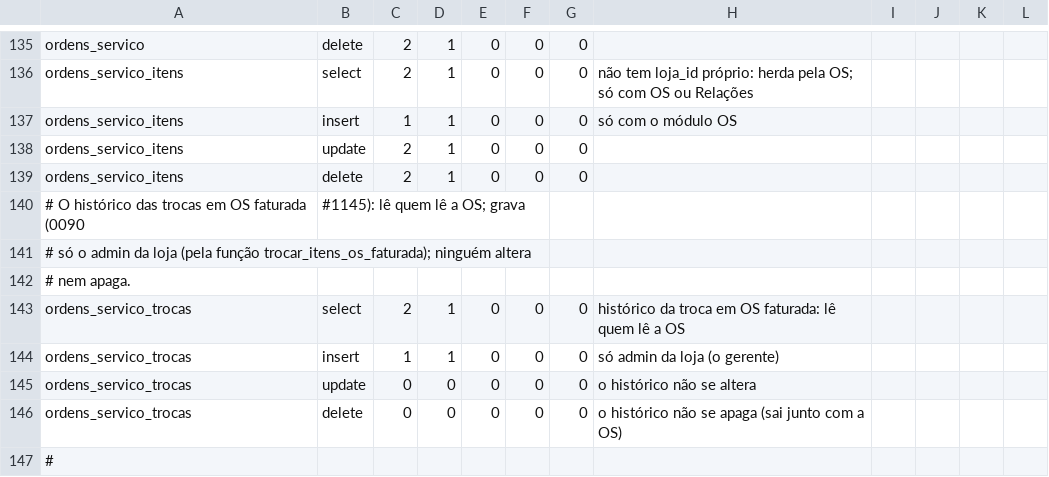
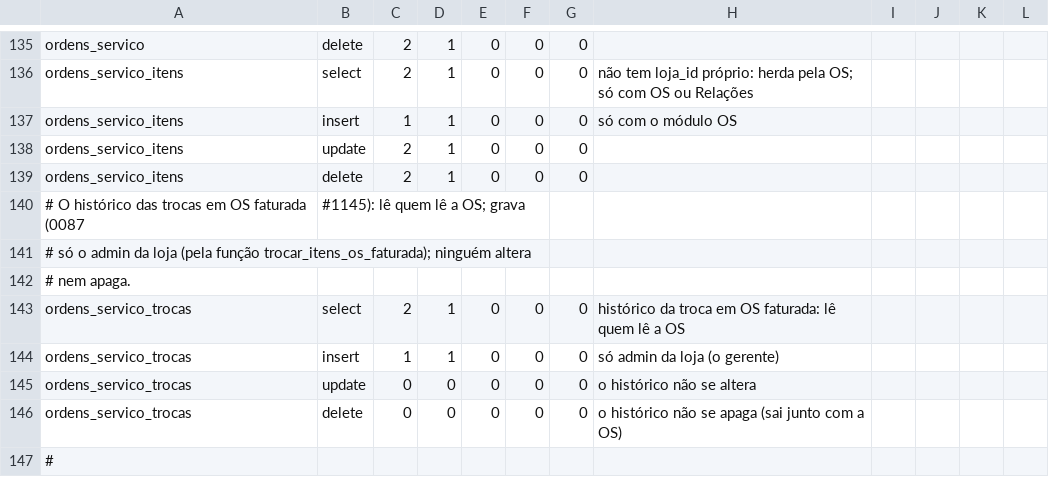
Before and after one commit to sakura-corp/sakura-system-ace, a CSV file: supabase/testes-rls/expectativas.csv, drawn as a sheet; only a part is shown, gaps mark what is left out.

```diff
--- a/supabase/testes-rls/expectativas.csv
+++ b/supabase/testes-rls/expectativas.csv
@@ -139,3 +139,3 @@ ordens_servico_itens,update,2,1,0,0,0,
 ordens_servico_itens,delete,2,1,0,0,0,
-# O histórico das trocas em OS faturada (0090, #1145): lê quem lê a OS; grava
+# O histórico das trocas em OS faturada (0087, #1145): lê quem lê a OS; grava
 # só o admin da loja (pela função trocar_itens_os_faturada); ninguém altera
```
Also changed, not shown: supabase/testes-rls/lacunas-de-proposito.csv, 14 other files.
